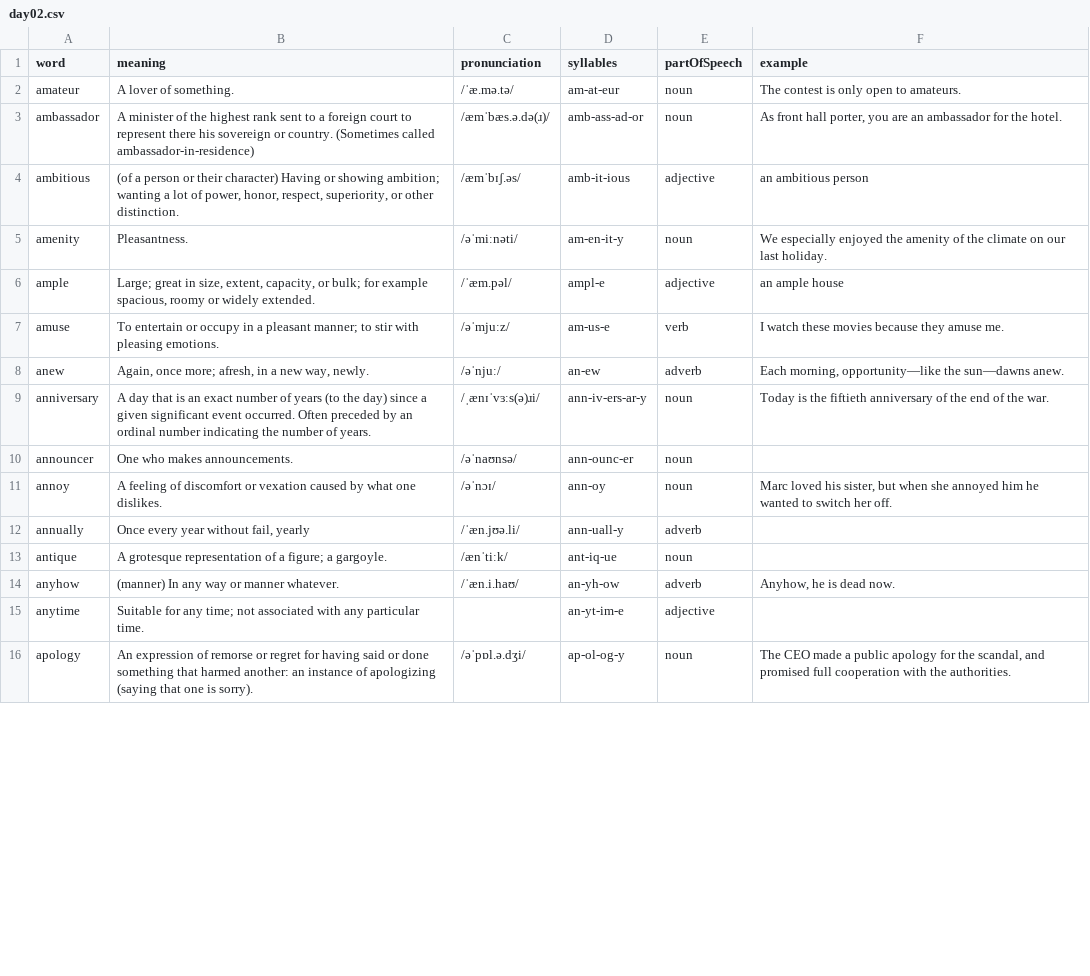
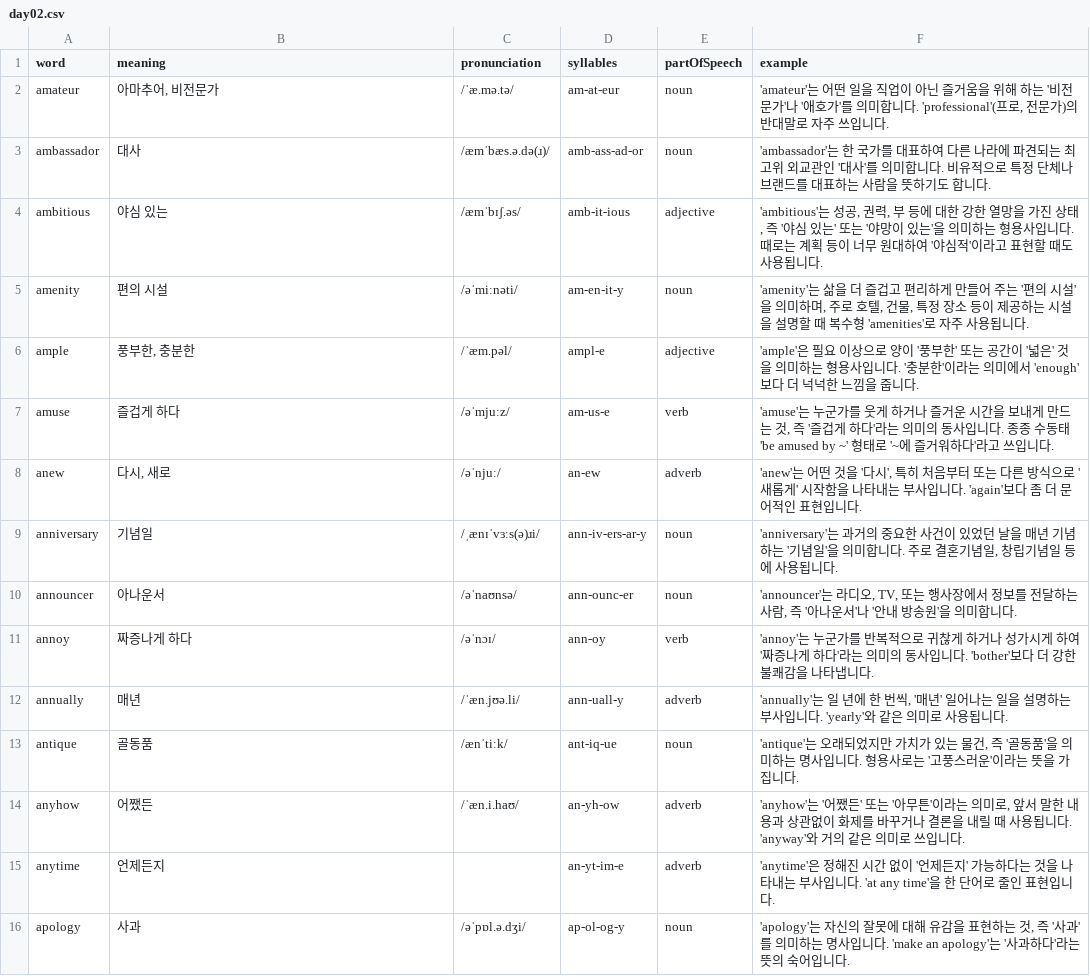
Before and after one commit to Edongsik/typinggame, a CSV file: public/words/day02.csv, drawn as a sheet; only a part is shown; the diff covers the shown part only.

```diff
--- a/public/words/day02.csv
+++ b/public/words/day02.csv
@@ -1,16 +1,16 @@
 word,meaning,pronunciation,syllables,partOfSpeech,example
-amateur,A lover of something.,/ˈæ.mə.tə/,am-at-eur,noun,The contest is only open to amateurs.
-ambassador,A minister of the highest rank sent to a foreign court to represent there his sovereign or country. (Sometimes called ambassador-in-residence),/æmˈbæs.ə.də(ɹ)/,amb-ass-ad-or,noun,"As front hall porter, you are an ambassador for the hotel."
-ambitious,"(of a person or their character) Having or showing ambition; wanting a lot of power, honor, respect, superiority, or other distinction.",/æmˈbɪʃ.əs/,amb-it-ious,adjective,an ambitious person
-amenity,Pleasantness.,/əˈmiːnəti/,am-en-it-y,noun,We especially enjoyed the amenity of the climate on our last holiday.
-ample,"Large; great in size, extent, capacity, or bulk; for example spacious, roomy or widely extended.",/ˈæm.pəl/,ampl-e,adjective,an ample house
-amuse,To entertain or occupy in a pleasant manner; to stir with pleasing emotions.,/əˈmjuːz/,am-us-e,verb,I watch these movies because they amuse me.
-anew,"Again, once more; afresh, in a new way, newly.",/əˈnjuː/,an-ew,adverb,"Each morning, opportunity—like the sun—dawns anew."
-anniversary,A day that is an exact number of years (to the day) since a given significant event occurred. Often preceded by an ordinal number indicating the number of years.,/ˌænɪˈvɜːs(ə)ɹi/,ann-iv-ers-ar-y,noun,Today is the fiftieth anniversary of the end of the war.
-announcer,One who makes announcements.,/əˈnaʊnsə/,ann-ounc-er,noun,
-annoy,A feeling of discomfort or vexation caused by what one dislikes.,/əˈnɔɪ/,ann-oy,noun,"Marc loved his sister, but when she annoyed him he wanted to switch her off."
-annually,"Once every year without fail, yearly",/ˈæn.jʊə.li/,ann-uall-y,adverb,
-antique,A grotesque representation of a figure; a gargoyle.,/ænˈtiːk/,ant-iq-ue,noun,
-anyhow,(manner) In any way or manner whatever.,/ˈæn.i.haʊ/,an-yh-ow,adverb,"Anyhow, he is dead now."
-anytime,Suitable for any time; not associated with any particular time.,,an-yt-im-e,adjective,
-apology,An expression of remorse or regret for having said or done something that harmed another: an instance of apologizing (saying that one is sorry).,/əˈpɒl.ə.dʒi/,ap-ol-og-y,noun,"The CEO made a public apology for the scandal, and promised full cooperation with the authorities."
+amateur,"아마추어, 비전문가",/ˈæ.mə.tə/,am-at-eur,noun,"'amateur'는 어떤 일을 직업이 아닌 즐거움을 위해 하는 '비전문가'나 '애호가'를 의미합니다. 'professional'(프로, 전문가)의 반대말로 자주 쓰입니다."
+ambassador,"대사",/æmˈbæs.ə.də(ɹ)/,amb-ass-ad-or,noun,"'ambassador'는 한 국가를 대표하여 다른 나라에 파견되는 최고위 외교관인 '대사'를 의미합니다. 비유적으로 특정 단체나 브랜드를 대표하는 사람을 뜻하기도 합니다."
+ambitious,"야심 있는",/æmˈbɪʃ.əs/,amb-it-ious,adjective,"'ambitious'는 성공, 권력, 부 등에 대한 강한 열망을 가진 상태, 즉 '야심 있는' 또는 '야망이 있는'을 의미하는 형용사입니다. 때로는 계획 등이 너무 원대하여 '야심적'이라고 표현할 때도 사용됩니다."
+amenity,"편의 시설",/əˈmiːnəti/,am-en-it-y,noun,"'amenity'는 삶을 더 즐겁고 편리하게 만들어 주는 '편의 시설'을 의미하며, 주로 호텔, 건물, 특정 장소 등이 제공하는 시설을 설명할 때 복수형 'amenities'로 자주 사용됩니다."
+ample,"풍부한, 충분한",/ˈæm.pəl/,ampl-e,adjective,"'ample'은 필요 이상으로 양이 '풍부한' 또는 공간이 '넓은' 것을 의미하는 형용사입니다. '충분한'이라는 의미에서 'enough'보다 더 넉넉한 느낌을 줍니다."
+amuse,"즐겁게 하다",/əˈmjuːz/,am-us-e,verb,"'amuse'는 누군가를 웃게 하거나 즐거운 시간을 보내게 만드는 것, 즉 '즐겁게 하다'라는 의미의 동사입니다. 종종 수동태 'be amused by ~' 형태로 '~에 즐거워하다'라고 쓰입니다."
+anew,"다시, 새로",/əˈnjuː/,an-ew,adverb,"'anew'는 어떤 것을 '다시', 특히 처음부터 또는 다른 방식으로 '새롭게' 시작함을 나타내는 부사입니다. 'again'보다 좀 더 문어적인 표현입니다."
+anniversary,"기념일",/ˌænɪˈvɜːs(ə)ɹi/,ann-iv-ers-ar-y,noun,"'anniversary'는 과거의 중요한 사건이 있었던 날을 매년 기념하는 '기념일'을 의미합니다. 주로 결혼기념일, 창립기념일 등에 사용됩니다."
+announcer,"아나운서",/əˈnaʊnsə/,ann-ounc-er,noun,"'announcer'는 라디오, TV, 또는 행사장에서 정보를 전달하는 사람, 즉 '아나운서'나 '안내 방송원'을 의미합니다."
+annoy,"짜증나게 하다",/əˈnɔɪ/,ann-oy,verb,"'annoy'는 누군가를 반복적으로 귀찮게 하거나 성가시게 하여 '짜증나게 하다'라는 의미의 동사입니다. 'bother'보다 더 강한 불쾌감을 나타냅니다."
+annually,"매년",/ˈæn.jʊə.li/,ann-uall-y,adverb,"'annually'는 일 년에 한 번씩, '매년' 일어나는 일을 설명하는 부사입니다. 'yearly'와 같은 의미로 사용됩니다."
+antique,"골동품",/ænˈtiːk/,ant-iq-ue,noun,"'antique'는 오래되었지만 가치가 있는 물건, 즉 '골동품'을 의미하는 명사입니다. 형용사로는 '고풍스러운'이라는 뜻을 가집니다."
+anyhow,"어쨌든",/ˈæn.i.haʊ/,an-yh-ow,adverb,"'anyhow'는 '어쨌든' 또는 '아무튼'이라는 의미로, 앞서 말한 내용과 상관없이 화제를 바꾸거나 결론을 내릴 때 사용됩니다. 'anyway'와 거의 같은 의미로 쓰입니다."
+anytime,"언제든지",,an-yt-im-e,adverb,"'anytime'은 정해진 시간 없이 '언제든지' 가능하다는 것을 나타내는 부사입니다. 'at any time'을 한 단어로 줄인 표현입니다."
+apology,"사과",/əˈpɒl.ə.dʒi/,ap-ol-og-y,noun,"'apology'는 자신의 잘못에 대해 유감을 표현하는 것, 즉 '사과'를 의미하는 명사입니다. 'make an apology'는 '사과하다'라는 뜻의 숙어입니다."
```
Also changed, not shown: 93 edited cells elsewhere in this file, public/words/day06.csv, public/words/day08.csv, 33 other files.
